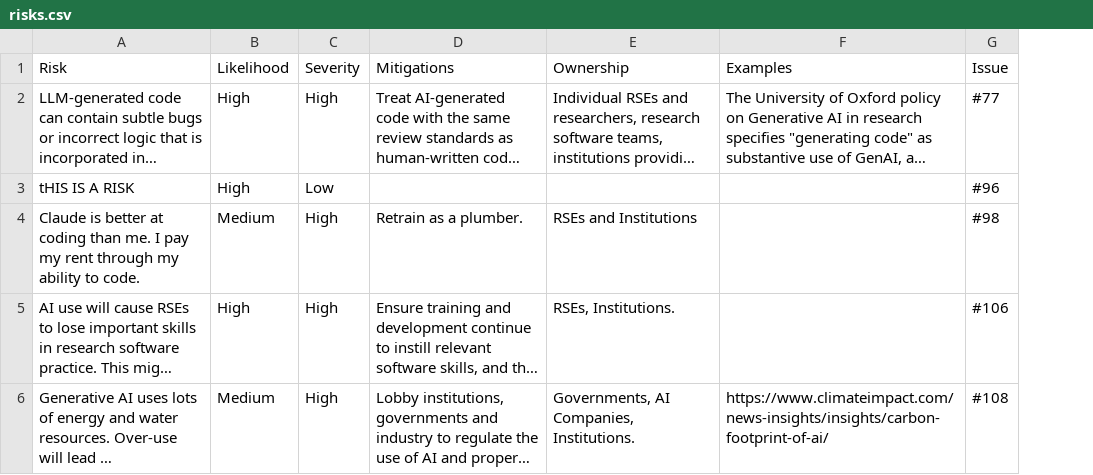
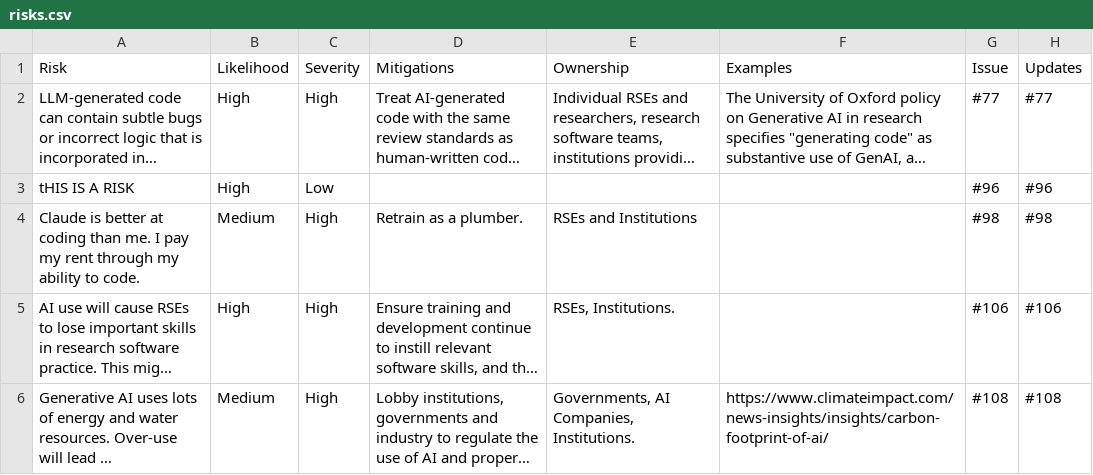
Before and after one commit to jshng-glasgow/SSI-Responsbile-AI-Risk-Register, a CSV file: register/risks.csv, drawn as a sheet; long unchanged cells end in …; the diff names each change by its address in the sheet, - before the commit and + after, or states it on an @@ line.

Commit message:
Update issue numbers now added as new column

```diff
--- a/register/risks.csv
+++ b/register/risks.csv
+column H (Updates), rows 2-6: #77 | #96 | #98 | #106 | #108
```
Also changed, not shown: 8 other files.
